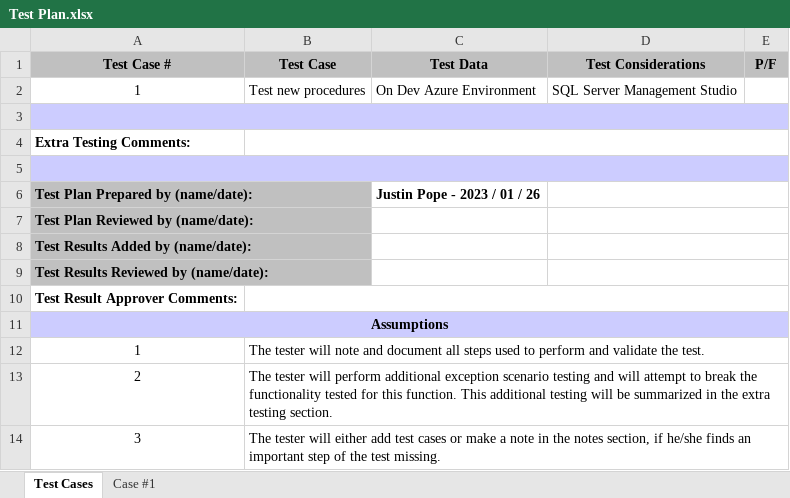
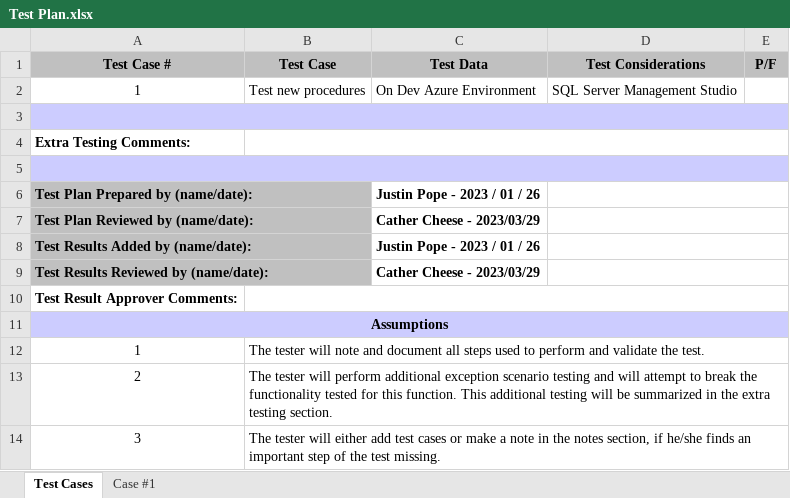
Before and after one commit to DevJustinP/WIP, an Excel workbook: Tickets/Normal Tickets/Ticket 29078 - SKU building issues/Test Plan.xlsx, sheet Test Cases, drawn as a sheet; values as stored, in another font and other column widths than the file's, no borders; the diff names each change by its address in the sheet, - before the commit and + after, or states it on an @@ line.

```diff
--- a/Tickets/Normal Tickets/Ticket 29078 - SKU building issues/Test Plan.xlsx (sheet Test Cases)
+++ b/Tickets/Normal Tickets/Ticket 29078 - SKU building issues/Test Plan.xlsx (sheet Test Cases)
-C7 (Test Data): (empty)
+C7 (Test Data): Cather Cheese - 2023/03/29
-C8 (Test Data): (empty)
+C8 (Test Data): Justin Pope - 2023 / 01 / 26
-C9 (Test Data): (empty)
+C9 (Test Data): Cather Cheese - 2023/03/29
```
Also changed, not shown: Tickets/Normal Tickets/Ticket 32285/Test Plan.xlsx.
